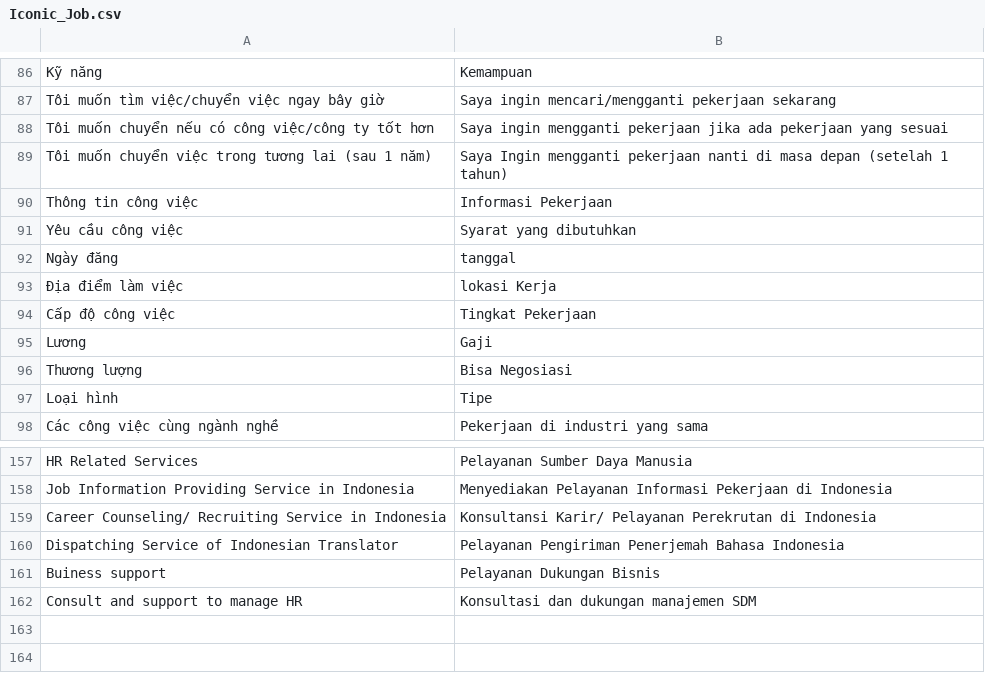
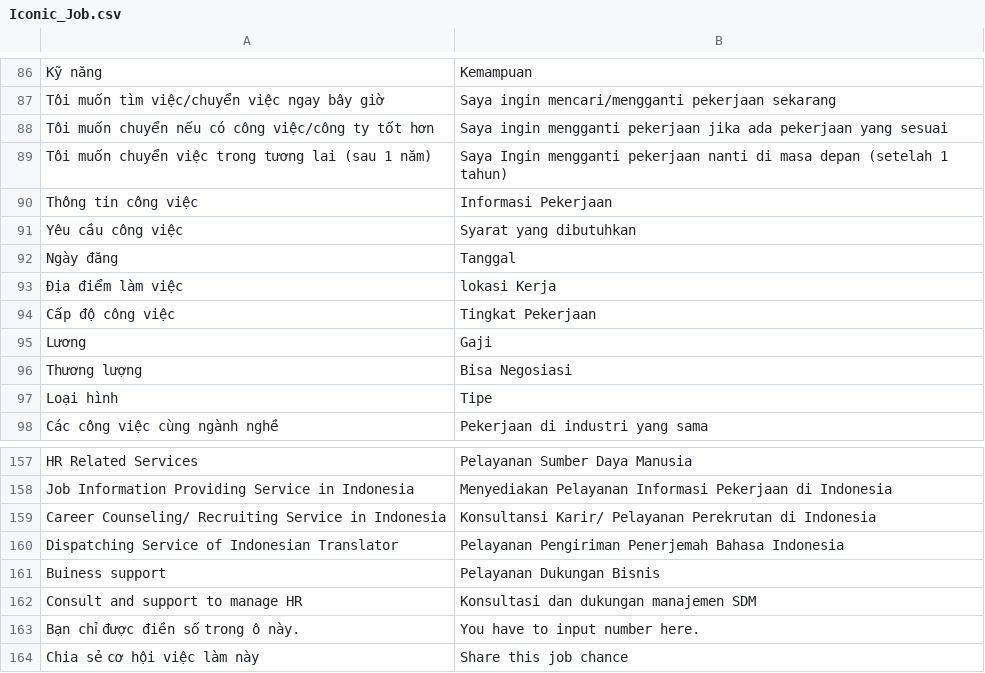
Before and after one commit to enjoy2000/iconicid, a CSV file: app/locale/id_ID/Iconic_Job.csv, drawn as a sheet; only a part is shown, gaps mark what is left out.

```diff
--- a/app/locale/id_ID/Iconic_Job.csv
+++ b/app/locale/id_ID/Iconic_Job.csv
@@ -91,3 +91,3 @@
 "Yêu cầu công việc","Syarat yang dibutuhkan"
-"Ngày đăng","tanggal"
+"Ngày đăng","Tanggal"
 "Địa điểm làm việc","lokasi Kerja"
@@ -162 +162,3 @@
 "Consult and support to manage HR","Konsultasi dan dukungan manajemen SDM"
+"Bạn chỉ được điền số trong ô này.","You have to input number here."
+"Chia sẻ cơ hội việc làm này","Share this job chance"
```
Also changed, not shown: app/locale/en_US/Iconic_Job.csv, 15 other files.
